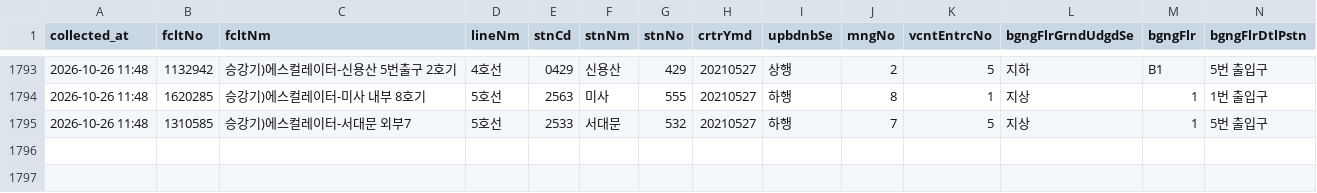
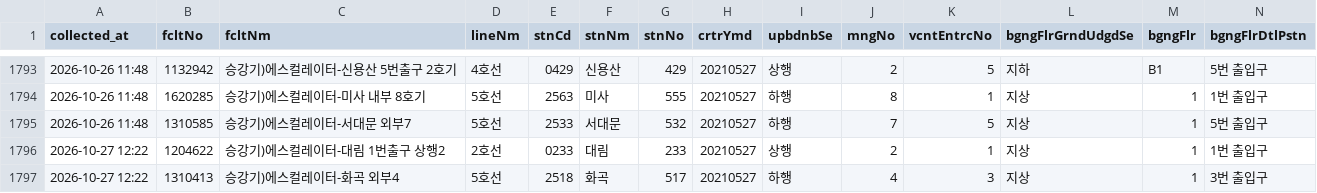
Before and after one commit to SeoyeonKoh/ieum-mobility-support, a CSV file: data/escalator.csv, drawn as a sheet; only a part is shown, gaps mark what is left out; rows hold the shown columns only; the diff names each change by its address in the sheet, - before the commit and + after, or states it on an @@ line.

```diff
--- a/data/escalator.csv
+++ b/data/escalator.csv
+row 1796: 2026-10-27 12:22 | 1204622 | 승강기)에스컬레이터-대림 1번출구 상행2 | 2호선 | 0233 | 대림 | 233 | 20210527 | 상행 | 2 | 1 | 지상 | 1 | 1번 출입구
+row 1797: 2026-10-27 12:22 | 1310413 | 승강기)에스컬레이터-화곡 외부4 | 5호선 | 2518 | 화곡 | 517 | 20210527 | 하행 | 4 | 3 | 지상 | 1 | 3번 출입구
```
Also changed, not shown: data/elevator_status.csv, data/moving_walk.csv, 1 other file.
